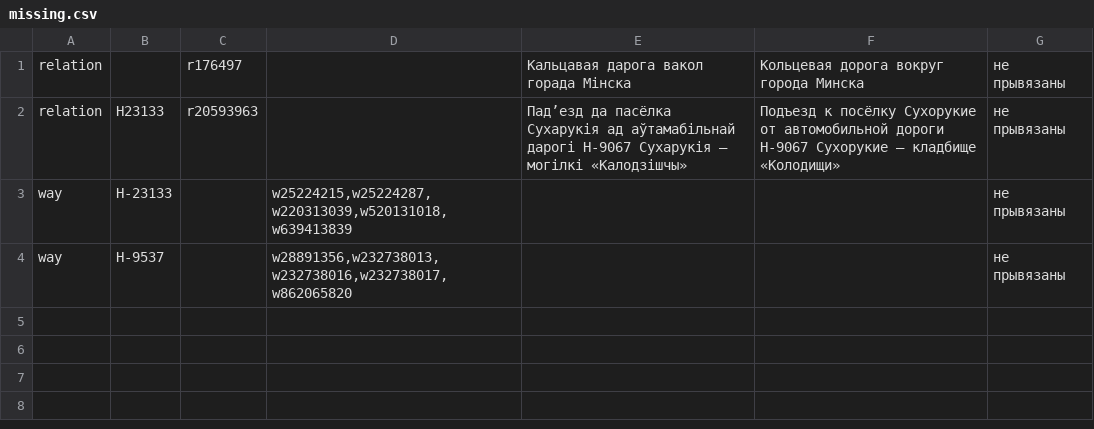
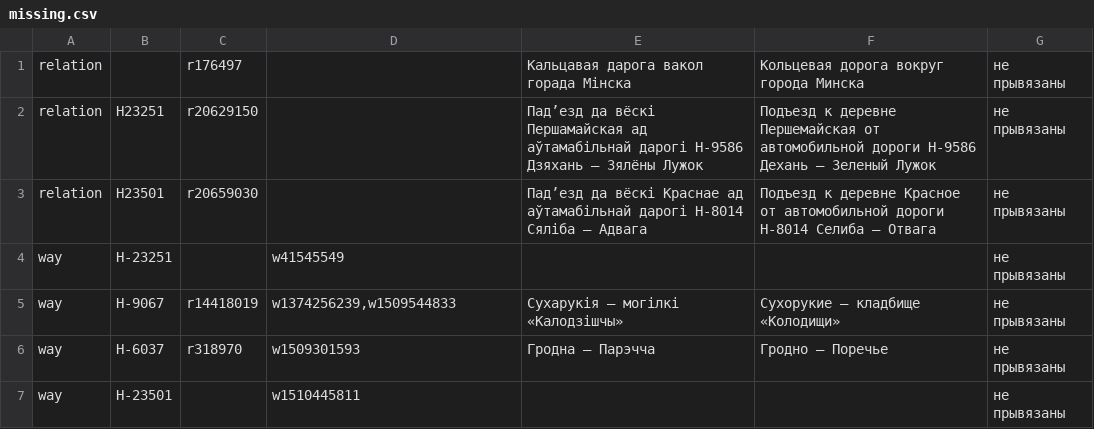
Before and after one commit to lidacity/osm-validator, a CSV file: docs/missing.csv, drawn as a sheet.

```diff
--- a/docs/missing.csv
+++ b/docs/missing.csv
@@ -1,4 +1,7 @@
 relation;;r176497;;Кальцавая дарога вакол горада Мінска;Кольцевая дорога вокруг города Минска;не прывязаны
-relation;Н23133;r20593963;;Падʼезд да пасёлка Сухарукія ад аўтамабільнай дарогі Н-9067 Сухарукія – могілкі «Калодзішчы»;Подъезд к посёлку Сухорукие от автомобильной дороги Н-9067 Сухорукие – кладбище «Колодищи»;не прывязаны
-way;Н-23133;;w25224215,w25224287,w220313039,w520131018,w639413839;;;не прывязаны
-way;Н-9537;;w28891356,w232738013,w232738016,w232738017,w862065820;;;не прывязаны
+relation;Н23251;r20629150;;Падʼезд да вёскі Першамайская ад аўтамабільнай дарогі Н-9586 Дзяхань – Зялёны Лужок;Подъезд к деревне Першемайская от автомобильной дороги Н-9586 Дехань – Зеленый Лужок;не прывязаны
+relation;Н23501;r20659030;;Падʼезд да вёскі Краснае ад аўтамабільнай дарогі Н-8014 Сяліба – Адвага;Подъезд к деревне Красное от автомобильной дороги Н-8014 Селиба – Отвага;не прывязаны
+way;Н-23251;;w41545549;;;не прывязаны
+way;Н-9067;r14418019;w1374256239,w1509544833;Сухарукія – могілкі «Калодзішчы»;Сухорукие – кладбище «Колодищи»;не прывязаны
+way;Н-6037;r318970;w1509301593;Гродна – Парэчча;Гродно – Поречье;не прывязаны
+way;Н-23501;;w1510445811;;;не прывязаны
```
Also changed, not shown: docs/boundary.csv, docs/error.csv, 12 other files.
